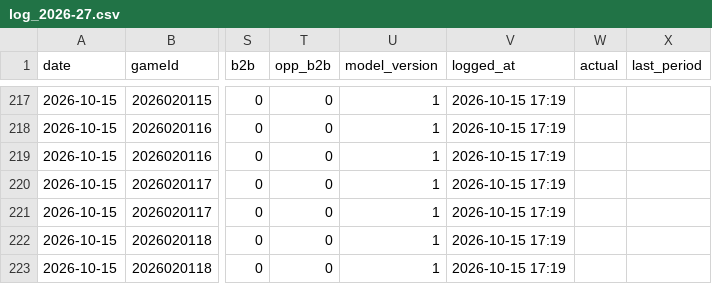
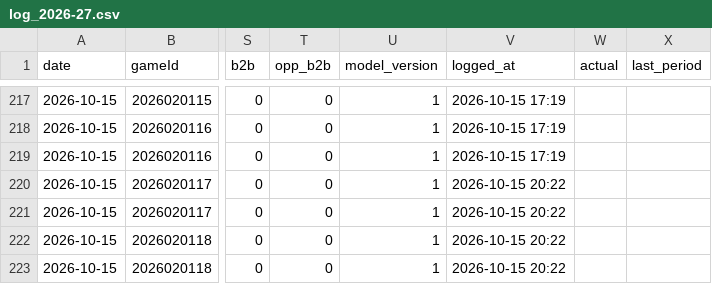
Before and after one commit to Johnbrick123/nhl-unders, a CSV file: monitor/log_2026-27.csv, drawn as a sheet; only a part is shown, gaps mark what is left out; the diff names each change by its address in the sheet, - before the commit and + after, or states it on an @@ line.

```diff
--- a/monitor/log_2026-27.csv
+++ b/monitor/log_2026-27.csv
-V220:V223 (logged_at): 2026-10-15 17:19
+V220:V223 (logged_at): 2026-10-15 20:22
```
Also changed, not shown: 2 other files.
